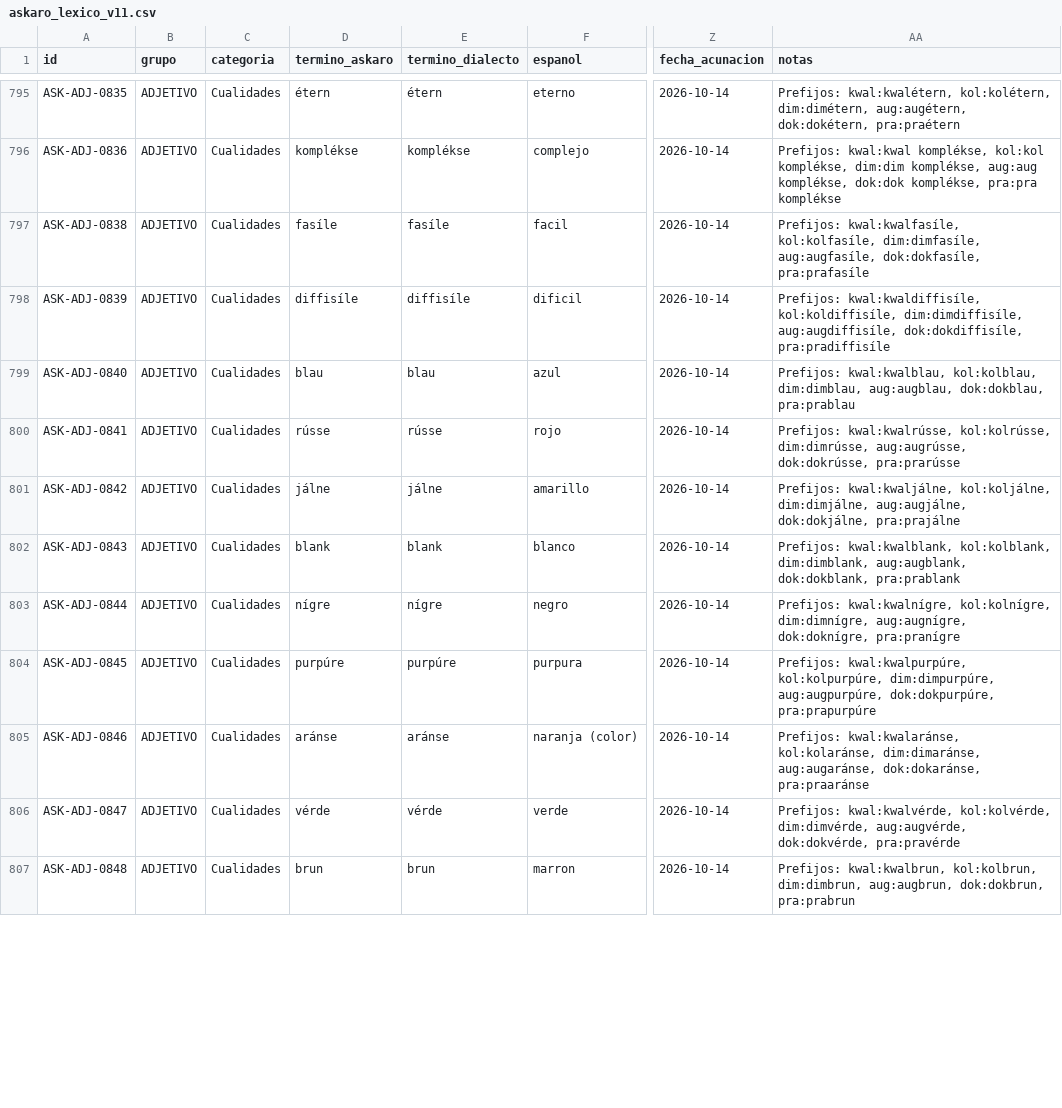
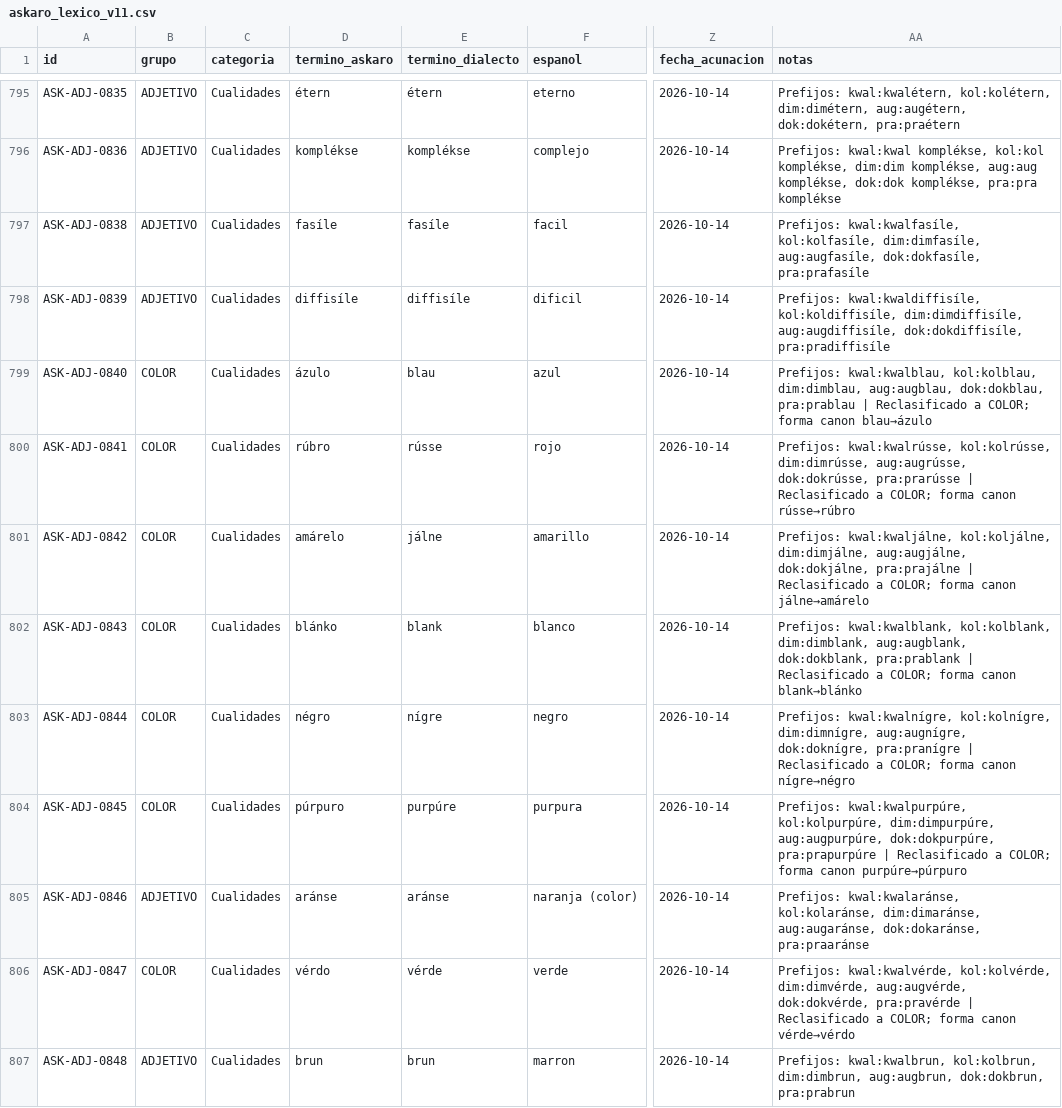
Before and after one commit to neogeneris/askaro, a CSV file: askaro_lexico_v11.csv, drawn as a sheet; only a part is shown, gaps mark what is left out; the diff covers the shown part only; the diff names each change by its address in the sheet, - before the commit and + after, or states it on an @@ line.

```diff
--- a/askaro_lexico_v11.csv
+++ b/askaro_lexico_v11.csv
-B799:B804 (grupo): ADJETIVO
+B799:B804 (grupo): COLOR
-D799 (termino_askaro): blau
+D799 (termino_askaro): ázulo
-AA799 (notas): …dok:dokblau, pra:prablau
+AA799 (notas): …dok:dokblau, pra:prablau | Reclasificado a COLOR; forma canon blau→ázulo
-D800 (termino_askaro): rússe
+D800 (termino_askaro): rúbro
-AA800 (notas): …dok:dokrússe, pra:prarússe
+AA800 (notas): …dok:dokrússe, pra:prarússe | Reclasificado a COLOR; forma canon rússe→rúbro
-D801 (termino_askaro): jálne
+D801 (termino_askaro): amárelo
-AA801 (notas): …dok:dokjálne, pra:prajálne
+AA801 (notas): …dok:dokjálne, pra:prajálne | Reclasificado a COLOR; forma canon jálne→amárelo
-D802 (termino_askaro): blank
+D802 (termino_askaro): blánko
-AA802 (notas): …dok:dokblank, pra:prablank
+AA802 (notas): …dok:dokblank, pra:prablank | Reclasificado a COLOR; forma canon blank→blánko
-D803 (termino_askaro): nígre
+D803 (termino_askaro): négro
-AA803 (notas): …dok:doknígre, pra:pranígre
+AA803 (notas): …dok:doknígre, pra:pranígre | Reclasificado a COLOR; forma canon nígre→négro
-D804 (termino_askaro): purpúre
+D804 (termino_askaro): púrpuro
-AA804 (notas): …dok:dokpurpúre, pra:prapurpúre
+AA804 (notas): …dok:dokpurpúre, pra:prapurpúre | Reclasificado a COLOR; forma canon purpúre→púrpuro
-B806 (grupo): ADJETIVO
+B806 (grupo): COLOR
-D806 (termino_askaro): vérde
+D806 (termino_askaro): vérdo
-AA806 (notas): …dok:dokvérde, pra:pravérde
+AA806 (notas): …dok:dokvérde, pra:pravérde | Reclasificado a COLOR; forma canon vérde→vérdo
```
Also changed, not shown: 45 edited cells elsewhere in this file.
